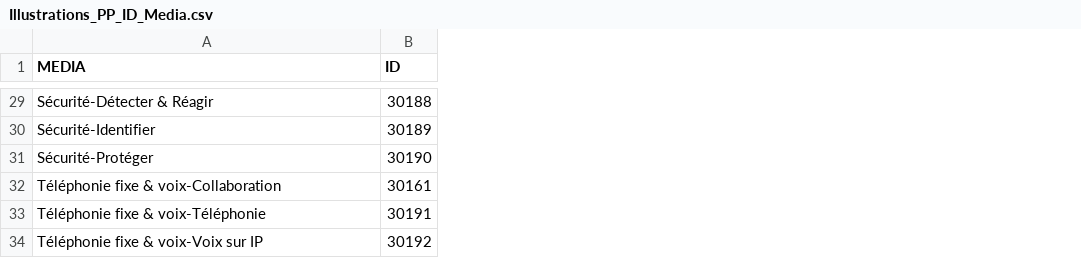
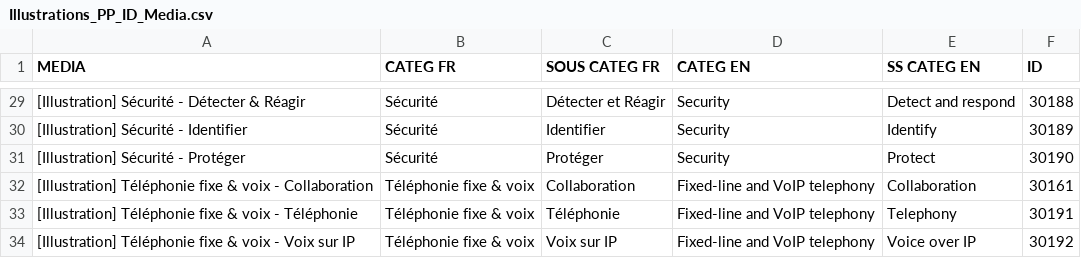
Before and after one commit to MatthieuScarset/drupal_ajax_form_example, a CSV file: modules/custom/oab_modular_product/files/Illustrations_PP_ID_Media.csv, drawn as a sheet; only a part is shown, gaps mark what is left out; the diff covers the shown part only; the diff names each change by its address in the sheet, - before the commit and + after, or states it on an @@ line.

Commit message:
RUBYPORTAILOBS-4242 : mise à jour des termes anglais de la taxonomie product categories

```diff
--- a/modules/custom/oab_modular_product/files/Illustrations_PP_ID_Media.csv
+++ b/modules/custom/oab_modular_product/files/Illustrations_PP_ID_Media.csv
+column B (CATEG FR), rows 29-34: Sécurité | Sécurité | Sécurité | Téléphonie fixe & voix | Téléphonie fixe & voix | Téléphonie fixe & voix
+column C (SOUS CATEG FR), rows 29-34: Détecter et Réagir | Identifier | Protéger | Collaboration | Téléphonie | Voix sur IP
+column D (CATEG EN), rows 29-34: Security | Security | Security | Fixed-line and VoIP telephony | Fixed-line and VoIP telephony | Fixed-line and VoIP telephony
+column E (SS CATEG EN), rows 29-34: Detect and respond | Identify | Protect | Collaboration | Telephony | Voice over IP
-A29 (MEDIA): Sécurité-Détecter & Réagir
+A29 (MEDIA): [Illustration] Sécurité - Détecter & Réagir
-A30 (MEDIA): Sécurité-Identifier
+A30 (MEDIA): [Illustration] Sécurité - Identifier
-A31 (MEDIA): Sécurité-Protéger
+A31 (MEDIA): [Illustration] Sécurité - Protéger
-A32 (MEDIA): Téléphonie fixe & voix-Collaboration
+A32 (MEDIA): [Illustration] Téléphonie fixe & voix - Collaboration
-A33 (MEDIA): Téléphonie fixe & voix-Téléphonie
+A33 (MEDIA): [Illustration] Téléphonie fixe & voix - Téléphonie
-A34 (MEDIA): Téléphonie fixe & voix-Voix sur IP
+A34 (MEDIA): [Illustration] Téléphonie fixe & voix - Voix sur IP
```
Also changed, not shown: 27 edited cells elsewhere in this file, 1 other file.
